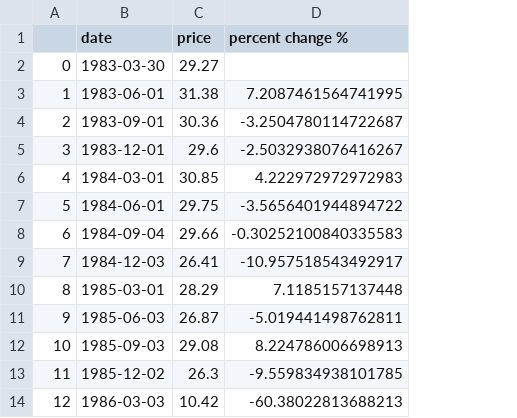
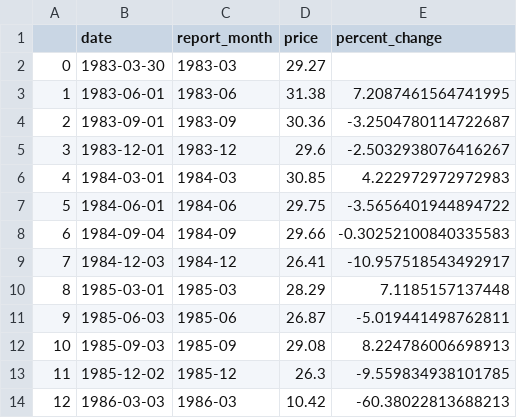
Before and after one commit to chronicJatt/Project-2-ETL, a CSV file: Resources/quarterly-crude-oil-price.csv, drawn as a sheet; only a part is shown; addresses are those after the commit; the diff names each change by its address in the sheet, - before the commit and + after, or states it on an @@ line.

Commit message:
Report Month
Schema and ERD

```diff
--- a/Resources/quarterly-crude-oil-price.csv
+++ b/Resources/quarterly-crude-oil-price.csv
+column C (report_month), rows 2-14: 1983-03 | 1983-06 | 1983-09 | 1983-12 | 1984-03 | 1984-06 | 1984-09 | 1984-12 | 1985-03 | 1985-06 | 1985-09 | 1985-12 | 1986-03
-E1: percent change %
+E1: percent_change
```
Also changed, not shown: 3 other files.
